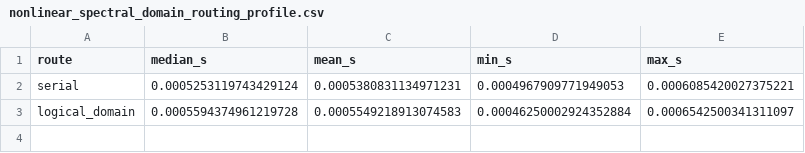
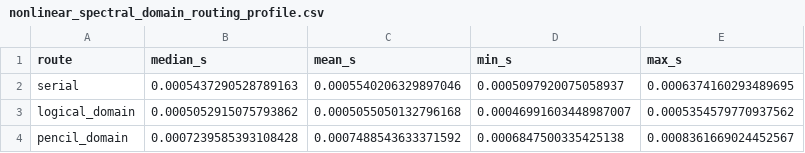
Before and after one commit to uwplasma/SPECTRAX-GK, a CSV file: docs/_static/nonlinear_spectral_domain_routing_profile.csv, drawn as a sheet.

```diff
--- a/docs/_static/nonlinear_spectral_domain_routing_profile.csv
+++ b/docs/_static/nonlinear_spectral_domain_routing_profile.csv
@@ -1,3 +1,4 @@
 route,median_s,mean_s,min_s,max_s
-serial,0.0005253119743429124,0.0005380831134971231,0.0004967909771949053,0.0006085420027375221
-logical_domain,0.0005594374961219728,0.0005549218913074583,0.00046250002924352884,0.0006542500341311097
+serial,0.0005437290528789163,0.0005540206329897046,0.0005097920075058937,0.0006374160293489695
+logical_domain,0.0005052915075793862,0.0005055050132796168,0.00046991603448987007,0.0005354579770937562
+pencil_domain,0.0007239585393108428,0.0007488543633371592,0.0006847500335425138,0.0008361669024452567
```
Also changed, not shown: docs/_static/pre_manuscript_closure_status.csv, docs/_static/production_nonlinear_optimization_guard.csv, 35 other files.
